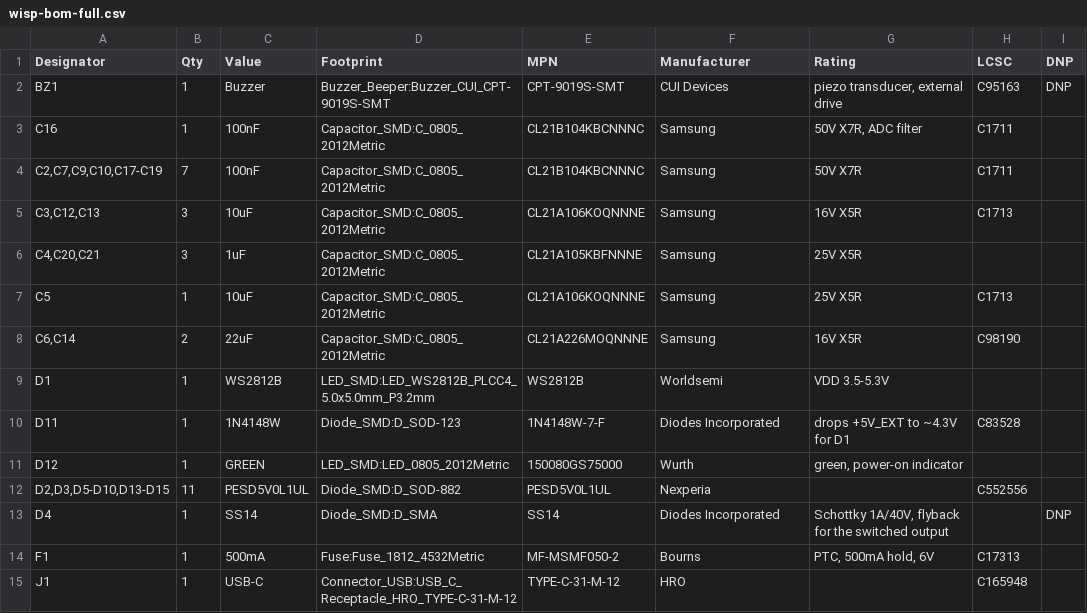
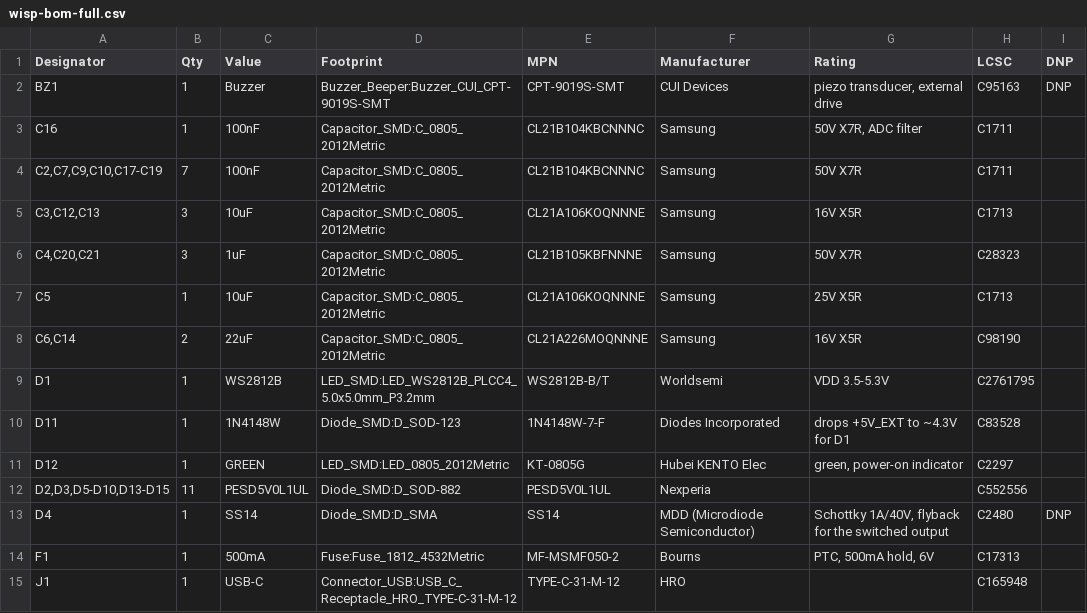
Before and after one commit to huulanka/wisp, a CSV file: hardware/fab/wisp-bom-full.csv, drawn as a sheet; only a part is shown.

```diff
--- a/hardware/fab/wisp-bom-full.csv
+++ b/hardware/fab/wisp-bom-full.csv
@@ -5,10 +5,10 @@
 "C3,C12,C13","3","10uF","Capacitor_SMD:C_0805_2012Metric","CL21A106KOQNNNE","Samsung","16V X5R","C1713",""
-"C4,C20,C21","3","1uF","Capacitor_SMD:C_0805_2012Metric","CL21A105KBFNNNE","Samsung","25V X5R","",""
+"C4,C20,C21","3","1uF","Capacitor_SMD:C_0805_2012Metric","CL21B105KBFNNNE","Samsung","50V X7R","C28323",""
 "C5","1","10uF","Capacitor_SMD:C_0805_2012Metric","CL21A106KOQNNNE","Samsung","25V X5R","C1713",""
 "C6,C14","2","22uF","Capacitor_SMD:C_0805_2012Metric","CL21A226MOQNNNE","Samsung","16V X5R","C98190",""
-"D1","1","WS2812B","LED_SMD:LED_WS2812B_PLCC4_5.0x5.0mm_P3.2mm","WS2812B","Worldsemi","VDD 3.5-5.3V","",""
+"D1","1","WS2812B","LED_SMD:LED_WS2812B_PLCC4_5.0x5.0mm_P3.2mm","WS2812B-B/T","Worldsemi","VDD 3.5-5.3V","C2761795",""
 "D11","1","1N4148W","Diode_SMD:D_SOD-123","1N4148W-7-F","Diodes Incorporated","drops +5V_EXT to ~4.3V for D1","C83528",""
-"D12","1","GREEN","LED_SMD:LED_0805_2012Metric","150080GS75000","Wurth","green, power-on indicator","",""
+"D12","1","GREEN","LED_SMD:LED_0805_2012Metric","KT-0805G","Hubei KENTO Elec","green, power-on indicator","C2297",""
 "D2,D3,D5-D10,D13-D15","11","PESD5V0L1UL","Diode_SMD:D_SOD-882","PESD5V0L1UL","Nexperia","","C552556",""
-"D4","1","SS14","Diode_SMD:D_SMA","SS14","Diodes Incorporated","Schottky 1A/40V, flyback for the switched output","","DNP"
+"D4","1","SS14","Diode_SMD:D_SMA","SS14","MDD (Microdiode Semiconductor)","Schottky 1A/40V, flyback for the switched output","C2480","DNP"
 "F1","1","500mA","Fuse:Fuse_1812_4532Metric","MF-MSMF050-2","Bourns","PTC, 500mA hold, 6V","C17313",""
```
Also changed, not shown: hardware/fab/wisp-bom-prototype.csv, 5 other files.
